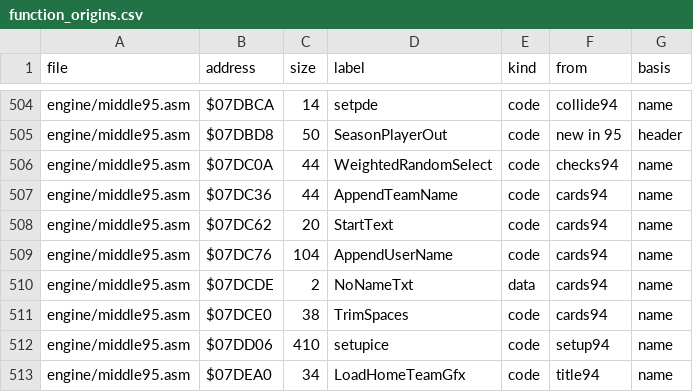
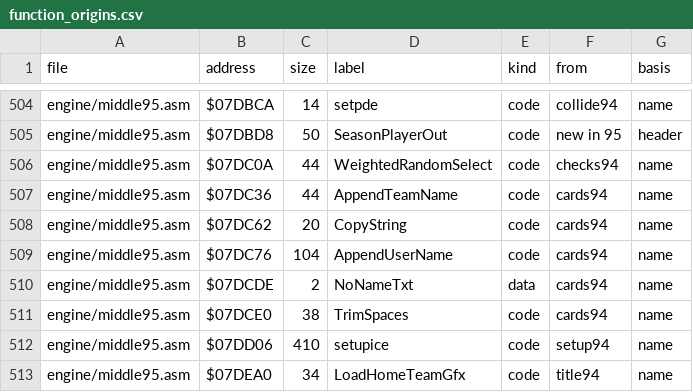
Before and after one commit to abdulahmad/NHL95Genesis, a CSV file: docs/function_origins.csv, drawn as a sheet; only a part is shown, gaps mark what is left out.

```diff
--- a/docs/function_origins.csv
+++ b/docs/function_origins.csv
@@ -507,3 +507,3 @@ engine/middle95.asm,$07DC0A,44,WeightedRandomSelect,code,checks94,name
 engine/middle95.asm,$07DC36,44,AppendTeamName,code,cards94,name
-engine/middle95.asm,$07DC62,20,StartText,code,cards94,name
+engine/middle95.asm,$07DC62,20,CopyString,code,cards94,name
 engine/middle95.asm,$07DC76,104,AppendUserName,code,cards94,name
```
Also changed, not shown: docs/name_map.csv, 5 other files.
